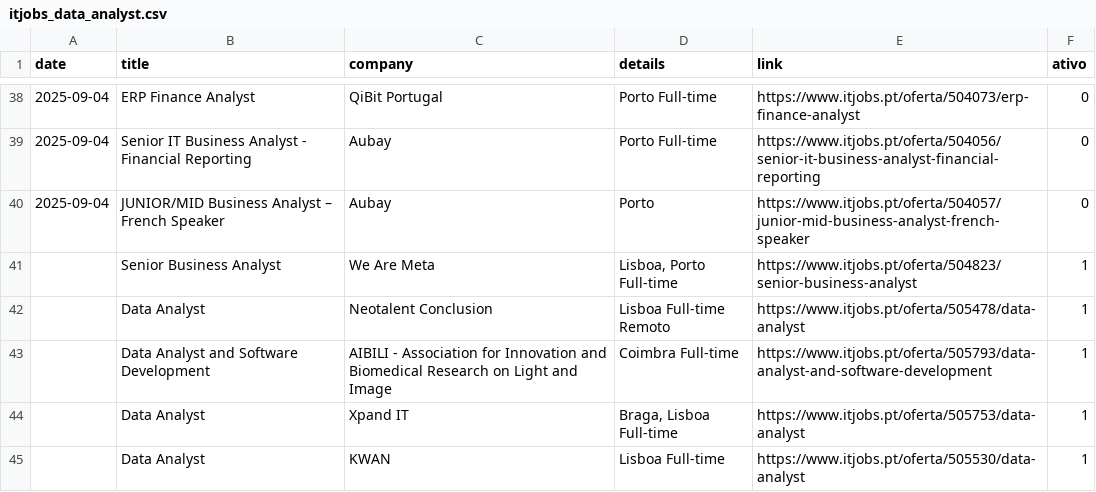
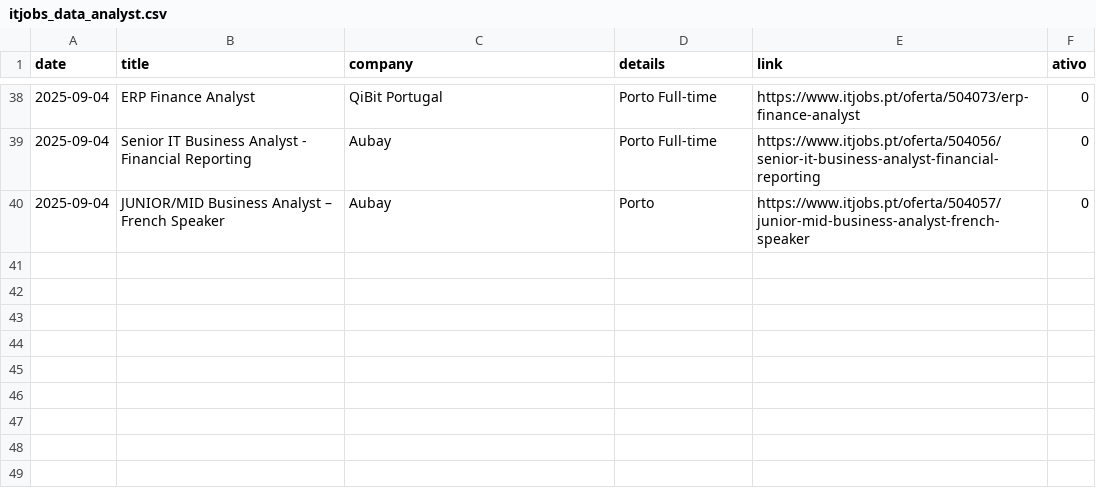
Before and after one commit to E-man85/itjobs-data-automation, a CSV file: itjobs_data_analyst.csv, drawn as a sheet; only a part is shown, gaps mark what is left out; the diff names each change by its address in the sheet, - before the commit and + after, or states it on an @@ line.

Commit message:
Replace CSV with cleaned local version

```diff
--- a/itjobs_data_analyst.csv
+++ b/itjobs_data_analyst.csv
-row 41:  | Senior Business Analyst | We Are Meta | Lisboa, Porto Full-time | https://www.itjobs.pt/oferta/504823/senior-business-analyst | 1
-row 42:  | Data Analyst | Neotalent Conclusion | Lisboa Full-time Remoto | https://www.itjobs.pt/oferta/505478/data-analyst | 1
-row 43:  | Data Analyst and Software Development | AIBILI - Association for Innovation and Biomedical Research on Light and Image | Coimbra Full-time | https://www.itjobs.pt/oferta/505793/data-analyst-and-software-development | 1
-row 44:  | Data Analyst | Xpand IT | Braga, Lisboa Full-time | https://www.itjobs.pt/oferta/505753/data-analyst | 1
-row 45:  | Data Analyst | KWAN | Lisboa Full-time | https://www.itjobs.pt/oferta/505530/data-analyst | 1
```
